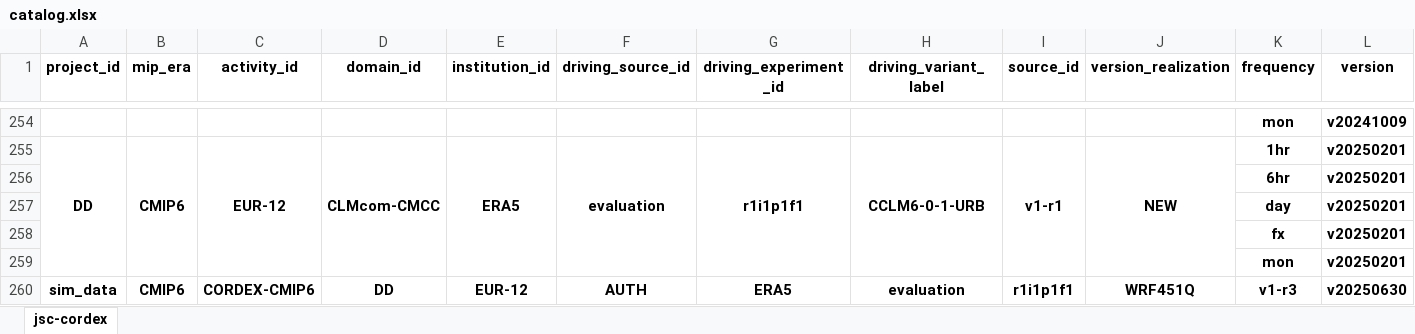
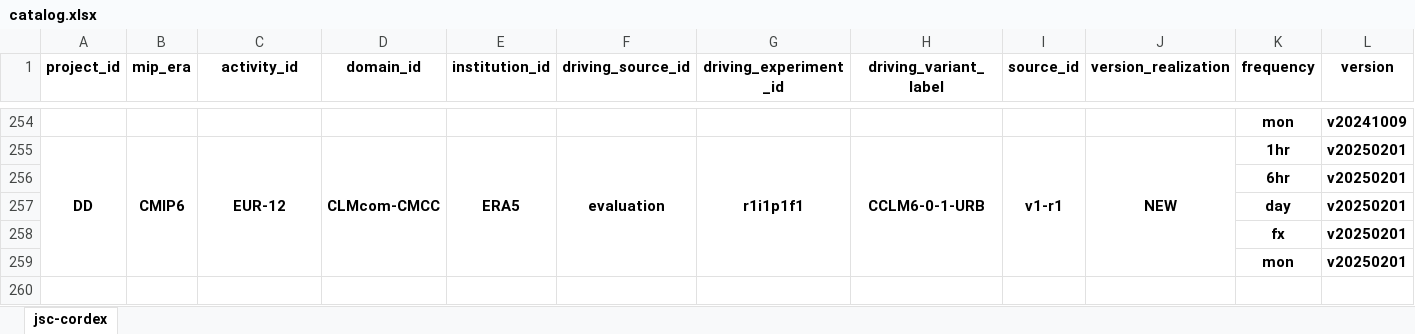
Before and after one commit to euro-cordex/joint-evaluation, an Excel workbook: catalog.xlsx, sheet jsc-cordex, drawn as a sheet; only a part is shown, gaps mark what is left out; values as stored, in another font and other column widths than the file's, no borders; rows hold the shown columns only; the diff names each change by its address in the sheet, - before the commit and + after, or states it on an @@ line.

```diff
--- a/catalog.xlsx (sheet jsc-cordex)
+++ b/catalog.xlsx (sheet jsc-cordex)
-row 260: sim_data | CMIP6 | CORDEX-CMIP6 | DD | EUR-12 | AUTH | ERA5 | evaluation | r1i1p1f1 | WRF451Q | v1-r3 | v20250630
```
